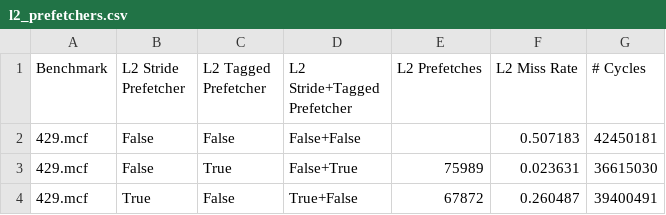
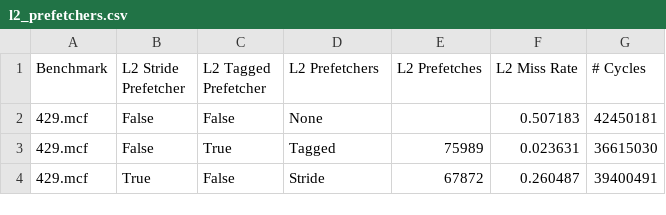
Before and after one commit to KuroeKurose/gem5_utils, a CSV file: results/l2_prefetchers.csv, drawn as a sheet.

```diff
--- a/results/l2_prefetchers.csv
+++ b/results/l2_prefetchers.csv
@@ -1,4 +1,4 @@
-"Benchmark","L2 Stride Prefetcher","L2 Tagged Prefetcher","L2 Stride+Tagged Prefetcher","L2 Prefetches","L2 Miss Rate","# Cycles"
-"429.mcf","False","False","False+False","","0.507183","42450181"
-"429.mcf","False","True","False+True","75989","0.023631","36615030"
-"429.mcf","True","False","True+False","67872","0.260487","39400491"
+"Benchmark","L2 Stride Prefetcher","L2 Tagged Prefetcher","L2 Prefetchers","L2 Prefetches","L2 Miss Rate","# Cycles"
+"429.mcf","False","False","None","","0.507183","42450181"
+"429.mcf","False","True","Tagged","75989","0.023631","36615030"
+"429.mcf","True","False","Stride","67872","0.260487","39400491"
```
Also changed, not shown: 7 other files.
